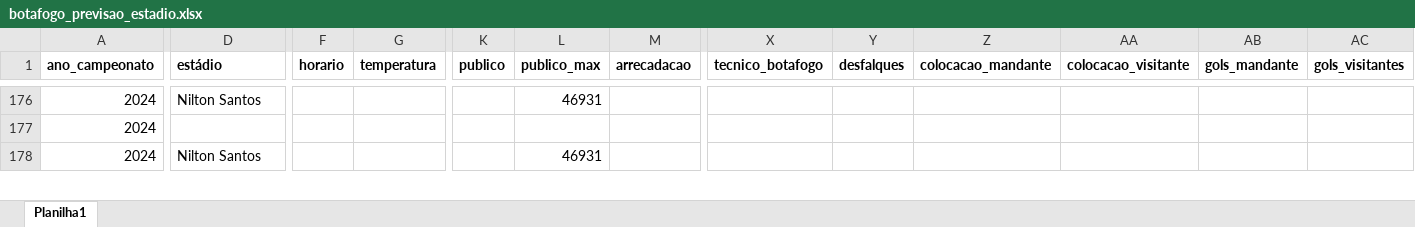
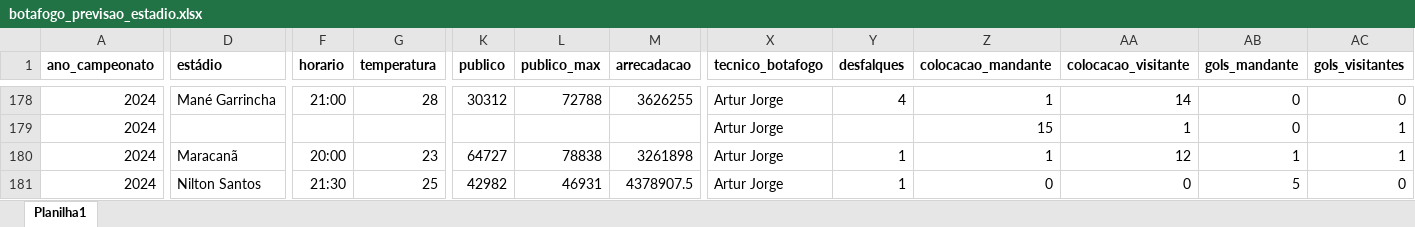
Before and after one commit to fabiodebittencourt/ia-botafogo, an Excel workbook: botafogo_previsao_estadio.xlsx, sheet Planilha1, drawn as a sheet; only a part is shown, gaps mark what is left out; values as stored, in another font and other column widths than the file's, no borders; addresses are those after the commit; rows hold the shown columns only; the diff covers the shown part only; the diff names each change by its address in the sheet, - before the commit and + after, or states it on an @@ line.

```diff
--- a/botafogo_previsao_estadio.xlsx (sheet Planilha1)
+++ b/botafogo_previsao_estadio.xlsx (sheet Planilha1)
-D178 (estádio): Nilton Santos
+D178 (estádio): Mané Garrincha
-F178 (horario): (empty)
+F178 (horario): 21:00
-G178 (temperatura): (empty)
+G178 (temperatura): 28
-K178 (publico): (empty)
+K178 (publico): 30312
-L178 (publico_max): 46931
+L178 (publico_max): 72788
-M178 (arrecadacao): (empty)
+M178 (arrecadacao): 3626255
-X178:X180 (tecnico_botafogo): (empty)
+X178:X180 (tecnico_botafogo): Artur Jorge
-Y178 (desfalques): (empty)
+Y178 (desfalques): 4
-Z178 (colocacao_mandante): (empty)
+Z178 (colocacao_mandante): 1
-AA178 (colocacao_visitante): (empty)
+AA178 (colocacao_visitante): 14
-AB178:AB179 (gols_mandante): (empty)
+AB178:AB179 (gols_mandante): 0
-AC178 (gols_visitantes): (empty)
+AC178 (gols_visitantes): 0
-Z179 (colocacao_mandante): (empty)
+Z179 (colocacao_mandante): 15
-AA179 (colocacao_visitante): (empty)
+AA179 (colocacao_visitante): 1
-AC179:AC180 (gols_visitantes): (empty)
+AC179:AC180 (gols_visitantes): 1
-D180 (estádio): Nilton Santos
+D180 (estádio): Maracanã
-F180 (horario): (empty)
+F180 (horario): 20:00
-G180 (temperatura): (empty)
+G180 (temperatura): 23
-K180 (publico): (empty)
+K180 (publico): 64727
-L180 (publico_max): 46931
+L180 (publico_max): 78838
-M180 (arrecadacao): (empty)
+M180 (arrecadacao): 3261898
-Y180 (desfalques): (empty)
+Y180 (desfalques): 1
-Z180 (colocacao_mandante): (empty)
+Z180 (colocacao_mandante): 1
-AA180 (colocacao_visitante): (empty)
+AA180 (colocacao_visitante): 12
-AB180 (gols_mandante): (empty)
+AB180 (gols_mandante): 1
+row 181: 2024 | Nilton Santos | 21:30 | 25 | 42982 | 46931 | 4378907.5 | Artur Jorge | 1 | 0 | 0 | 5 | 0
```
Also changed, not shown: 67 added rows and 153 edited cells elsewhere in this sheet, 3 other files.
